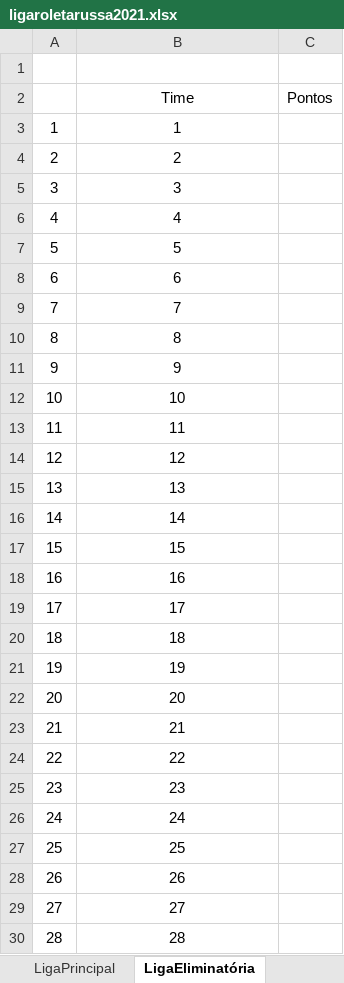
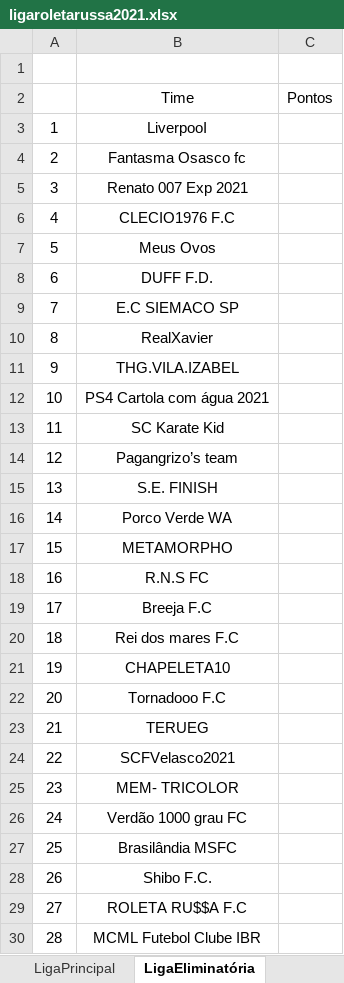
Before and after one commit to cknakayama/automacao_ligaroletarussa2021, an Excel workbook: ligaroletarussa2021.xlsx, sheet LigaEliminatória, drawn as a sheet; only a part is shown; values as stored, in another font and other column widths than the file's, no borders; the diff covers the shown part only; the diff names each change by its address in the sheet, - before the commit and + after, or states it on an @@ line.

```diff
--- a/ligaroletarussa2021.xlsx (sheet LigaEliminatória)
+++ b/ligaroletarussa2021.xlsx (sheet LigaEliminatória)
-B3: 1
+B3: LiverpooI
-B4: 2
+B4: Fantasma Osasco fc
-B5: 3
+B5: Renato 007 Exp 2021
-B6: 4
+B6: CLECIO1976 F.C
-B7: 5
+B7: Meus Ovos
-B8: 6
+B8: DUFF F.D.
-B9: 7
+B9: E.C SIEMACO SP
-B10: 8
+B10: RealXavier
-B11: 9
+B11: THG.VILA.IZABEL
-B12: 10
+B12: PS4 Cartola com água 2021
-B13: 11
+B13: SC Karate Kid
-B14: 12
+B14: Pagangrizo’s team
-B15: 13
+B15: S.E. FINISH
-B16: 14
+B16: Porco Verde WA
-B17: 15
+B17: METAMORPHO
-B18: 16
+B18: R.N.S FC
-B19: 17
+B19: Breeja F.C
-B20: 18
+B20: Rei dos mares F.C
-B21: 19
+B21: CHAPELETA10
-B22: 20
+B22: Tornadooo F.C
-B23: 21
+B23: TERUEG
-B24: 22
+B24: SCFVelasco2021
-B25: 23
+B25: MEM- TRICOLOR
-B26: 24
+B26: Verdão 1000 grau FC
-B27: 25
+B27: Brasilândia MSFC
-B28: 26
+B28: Shibo F.C.
-B29: 27
+B29: ROLETA RU$$A F.C
-B30: 28
+B30: MCML Futebol Clube IBR
```
Also changed, not shown: 15 edited cells elsewhere in this sheet, sheet Informativo, sheet LigaPrincipal, charts or pictures, 2 other files.
